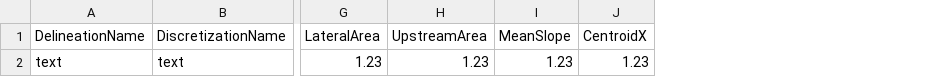
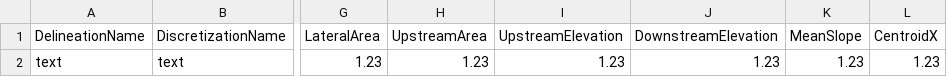
Before and after one commit to ARS-SWRC/agwa, a CSV file: pyt_version/schema/parameters_streams_physical.csv, drawn as a sheet; only a part is shown, gaps mark what is left out; the diff names each change by its address in the sheet, - before the commit and + after, or states it on an @@ line.

Commit message:
Add calculation of stream slopes and centroids

```diff
--- a/pyt_version/schema/parameters_streams_physical.csv
+++ b/pyt_version/schema/parameters_streams_physical.csv
+column I (UpstreamElevation), row 2: 1.23
+column J (DownstreamElevation), row 2: 1.23
```
Also changed, not shown: 1 other file.
